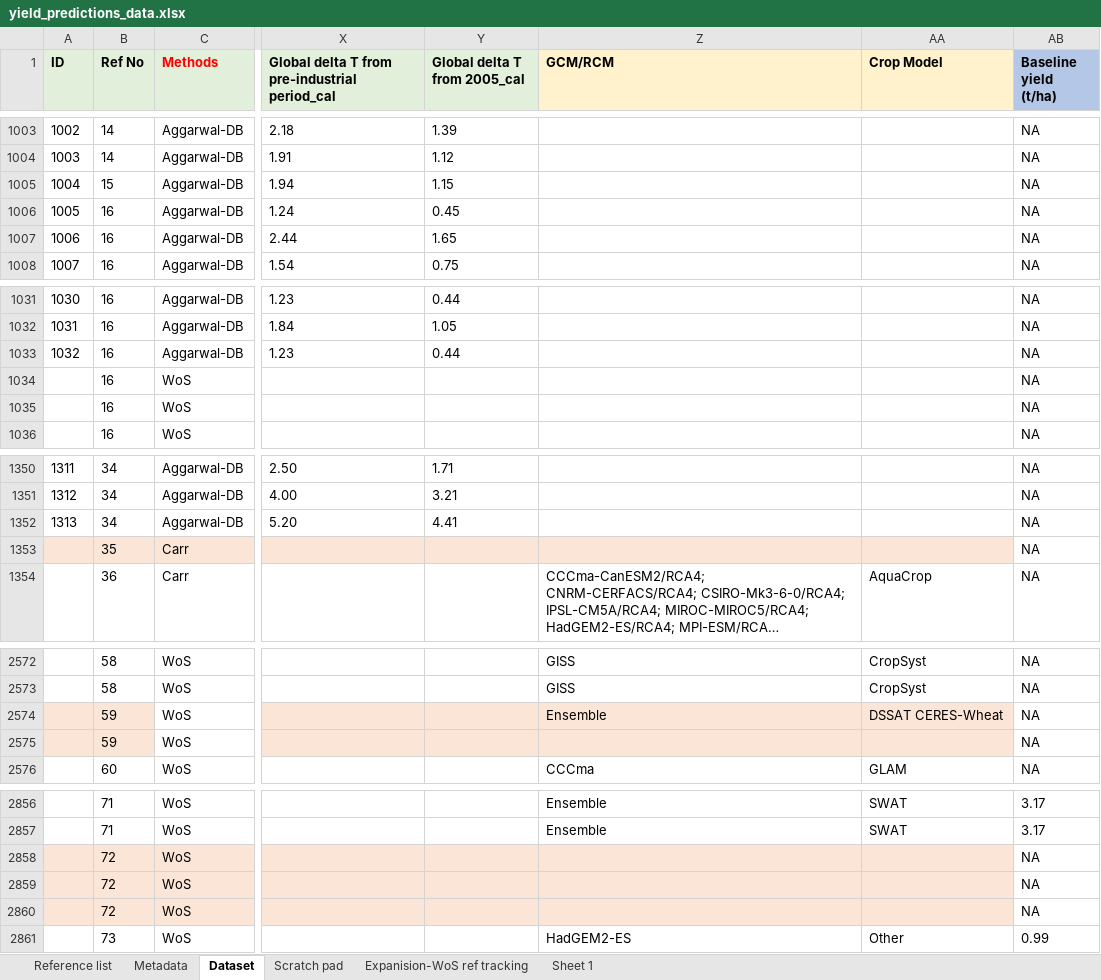
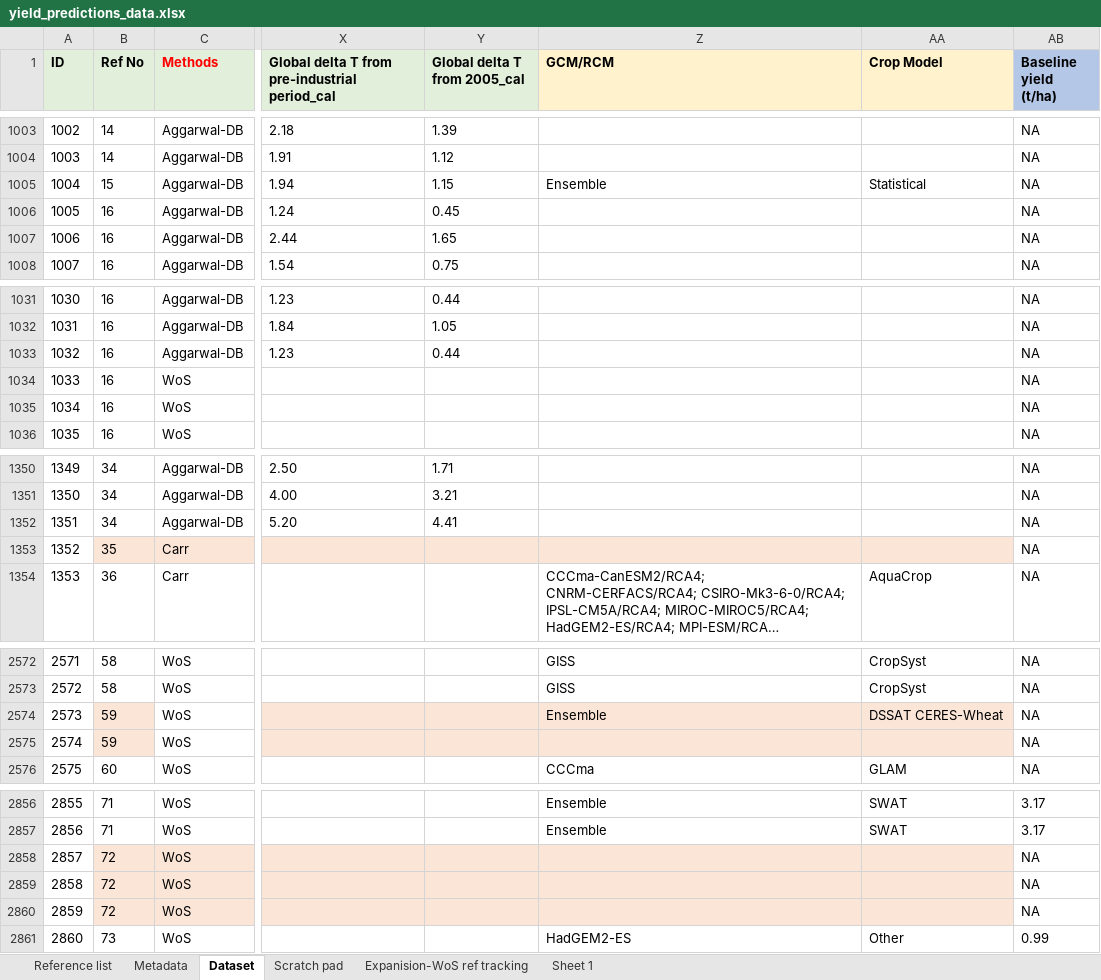
Before and after one commit to Namita-J/climate-impacts-legumes, an Excel workbook: Yield Predictions/yield_predictions_data.xlsx, sheet Dataset, drawn as a sheet; only a part is shown, gaps mark what is left out; long unchanged cells end in …; values as stored, in another font and other column widths than the file's, no borders; conditional formats not drawn; the diff covers the shown part only; the diff names each change by its address in the sheet, - before the commit and + after, or states it on an @@ line.

```diff
--- a/Yield Predictions/yield_predictions_data.xlsx (sheet Dataset)
+++ b/Yield Predictions/yield_predictions_data.xlsx (sheet Dataset)
-Z1005 (GCM/RCM): (empty)
+Z1005 (GCM/RCM): Ensemble
-AA1005 (Crop Model): (empty)
+AA1005 (Crop Model): Statistical
@@ column A (ID) renumbered between rows 1034 and 3535 @@
-A1353 fill: #FBE5D6
+A1353 fill: none
-A2574:A2575 fill: #FBE5D6
+A2574:A2575 fill: none
-A2858:A2860 fill: #FBE5D6
+A2858:A2860 fill: none
```
Also changed, not shown: 34 added rows elsewhere in this sheet, sheet Scratch pad, sheet Reference list, Yield Predictions/downloaded_data/yield_predictions_data.xlsx, 5 other files.
